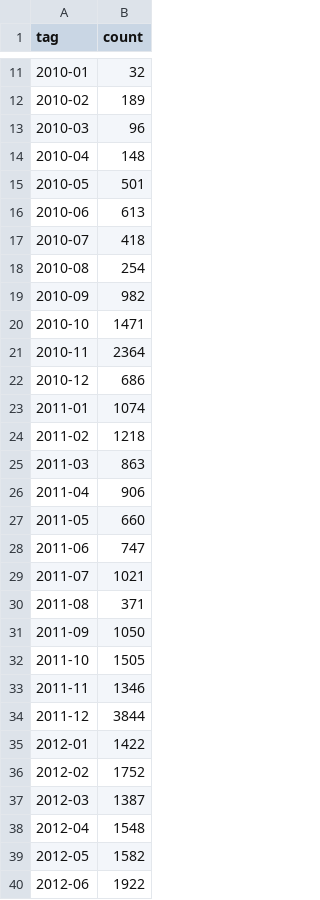
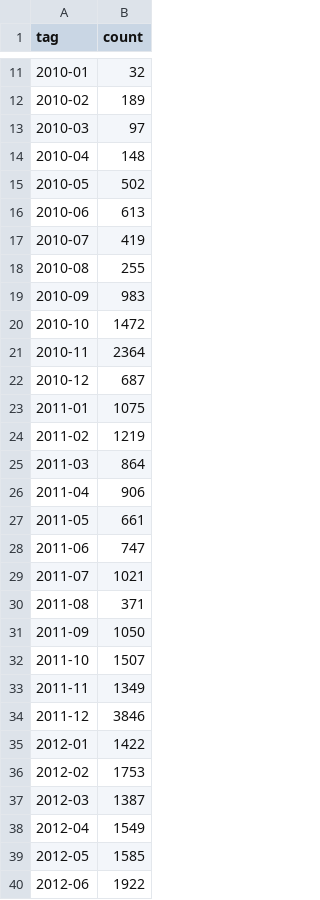
Before and after one commit to NodeBE4/21ccom, a CSV file: _data/tags2.csv, drawn as a sheet; only a part is shown, gaps mark what is left out; the diff covers the shown part only.

```diff
--- a/_data/tags2.csv
+++ b/_data/tags2.csv
@@ -12,17 +12,17 @@ tag,count
 2010-02,189
-2010-03,96
+2010-03,97
 2010-04,148
-2010-05,501
+2010-05,502
 2010-06,613
-2010-07,418
-2010-08,254
-2010-09,982
-2010-10,1471
+2010-07,419
+2010-08,255
+2010-09,983
+2010-10,1472
 2010-11,2364
-2010-12,686
-2011-01,1074
-2011-02,1218
-2011-03,863
+2010-12,687
+2011-01,1075
+2011-02,1219
+2011-03,864
 2011-04,906
-2011-05,660
+2011-05,661
 2011-06,747
@@ -31,10 +31,10 @@ tag,count
 2011-09,1050
-2011-10,1505
-2011-11,1346
-2011-12,3844
+2011-10,1507
+2011-11,1349
+2011-12,3846
 2012-01,1422
-2012-02,1752
+2012-02,1753
 2012-03,1387
-2012-04,1548
-2012-05,1582
+2012-04,1549
+2012-05,1585
 2012-06,1922
```
Also changed, not shown: 22 edited cells elsewhere in this file, 4 other files.
